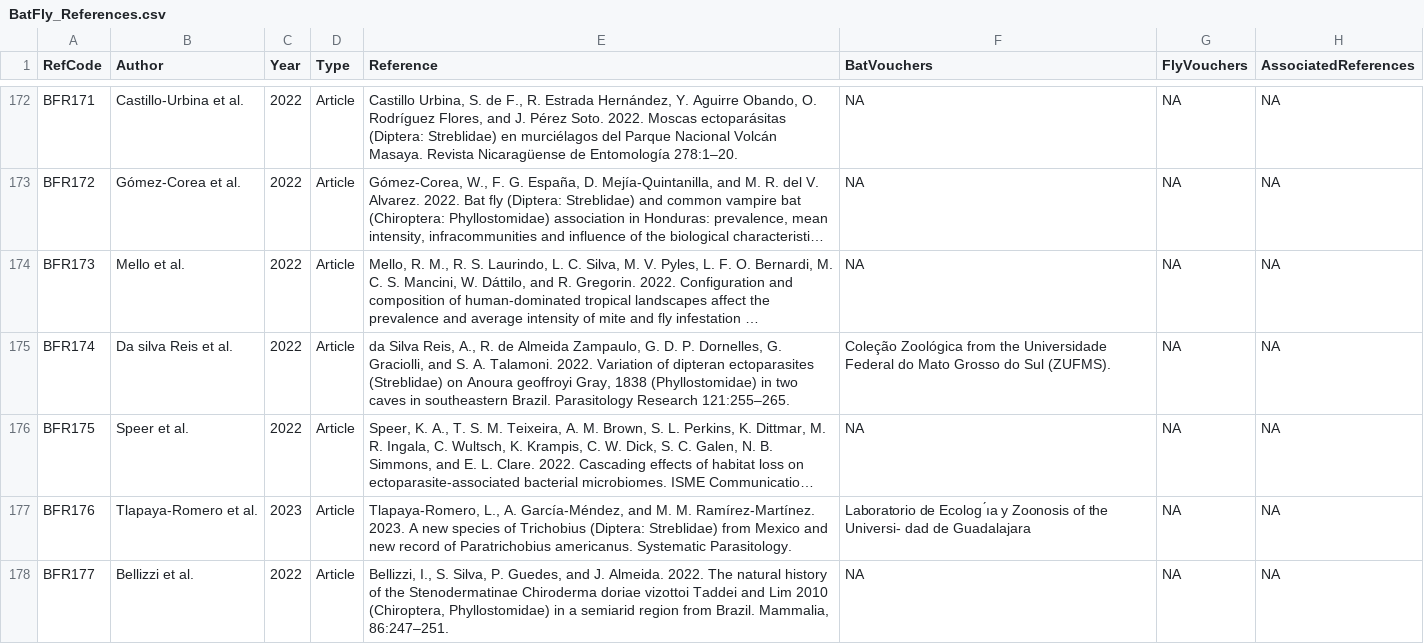
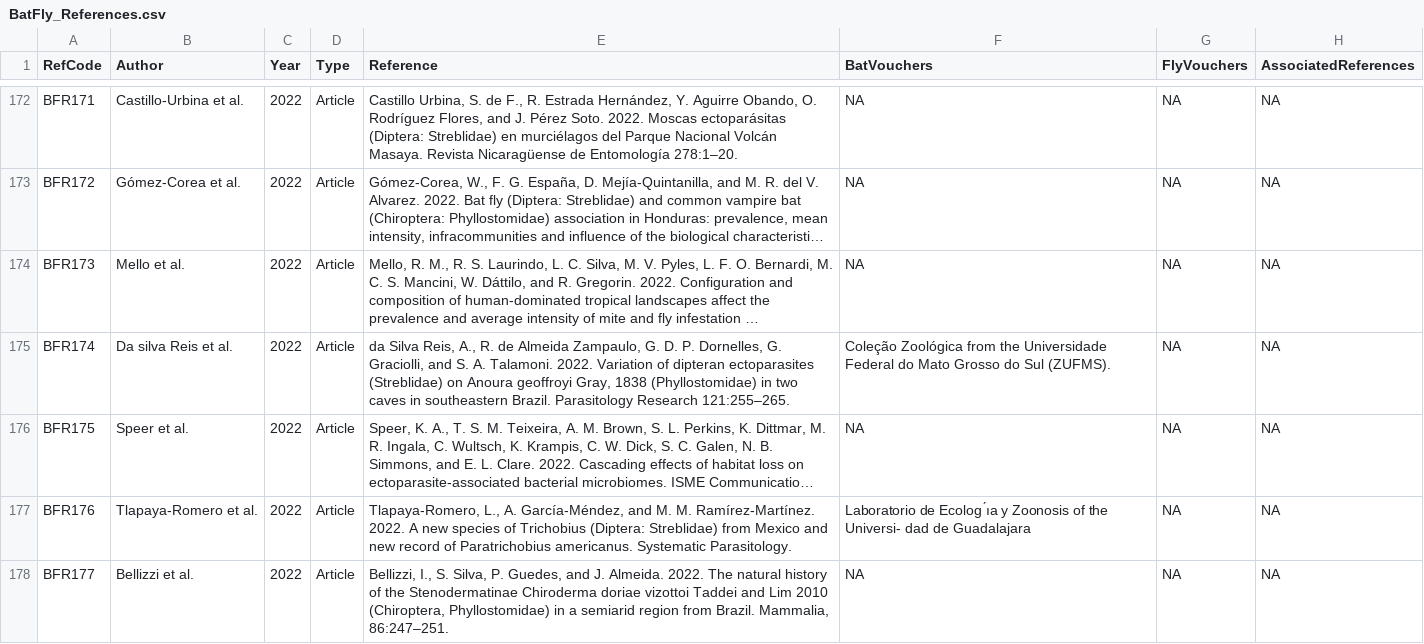
Before and after one commit to NatalyaZapata/BatFly_Interactions, a CSV file: data/BatFly_References.csv, drawn as a sheet; only a part is shown, gaps mark what is left out; long unchanged cells end in …; the diff names each change by its address in the sheet, - before the commit and + after, or states it on an @@ line.

```diff
--- a/data/BatFly_References.csv
+++ b/data/BatFly_References.csv
-C177 (Year): 2023
+C177 (Year): 2022
-E177 (Reference): …M. Ramírez-Martínez. 2023. A new…
+E177 (Reference): …M. Ramírez-Martínez. 2022. A new…
```
Also changed, not shown: 1 other file.
